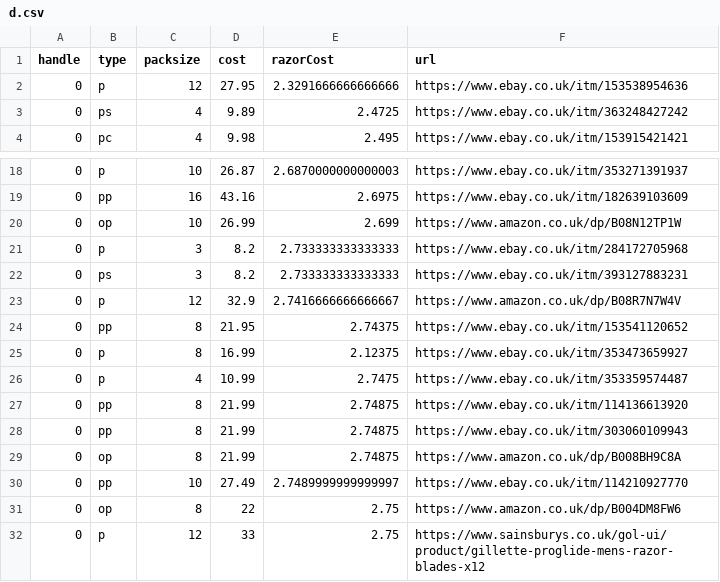
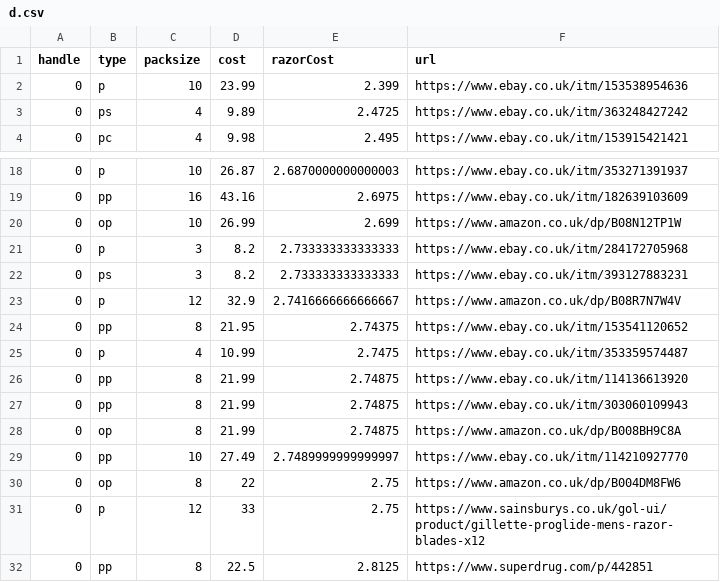
Before and after one commit to prototype99/price-razor-cartridge, a CSV file: d.csv, drawn as a sheet; only a part is shown, gaps mark what is left out; the shorter side is filled out with more unchanged rows.

Commit message:
Update product data in CSV file
Corrects product information, including pack size and cost, in the dataset.
Removes outdated product entry.

```diff
--- a/d.csv
+++ b/d.csv
@@ -1,3 +1,3 @@
 handle,type,packsize,cost,razorCost,url
-0,p,12,27.95,2.3291666666666666,https://www.ebay.co.uk/itm/153538954636
+0,p,10,23.99,2.399,https://www.ebay.co.uk/itm/153538954636
 0,ps,4,9.89,2.4725,https://www.ebay.co.uk/itm/363248427242
@@ -24,3 +24,2 @@ handle,type,packsize,cost,razorCost,url
 0,pp,8,21.95,2.74375,https://www.ebay.co.uk/itm/153541120652
-0,p,8,16.99,2.12375,https://www.ebay.co.uk/itm/353473659927
 0,p,4,10.99,2.7475,https://www.ebay.co.uk/itm/353359574487
```
